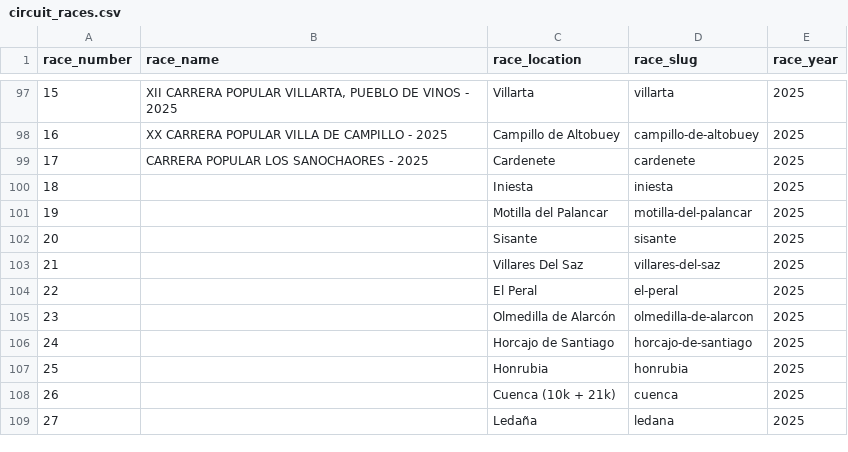
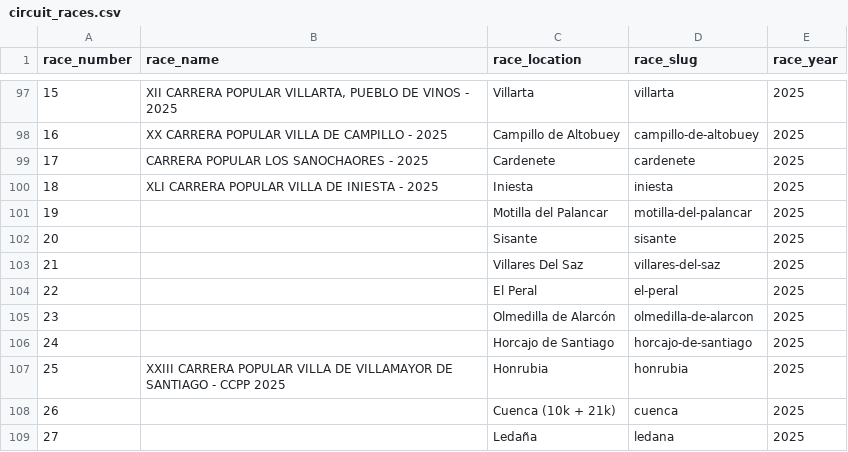
Before and after one commit to franloza/running-races-insights, a CSV file: data/circuit_races.csv, drawn as a sheet; only a part is shown, gaps mark what is left out.

```diff
--- a/data/circuit_races.csv
+++ b/data/circuit_races.csv
@@ -99,3 +99,3 @@ race_number,race_name,race_location,race_slug,race_year
 17,CARRERA POPULAR LOS SANOCHAORES - 2025,Cardenete,cardenete,2025
-18,,Iniesta,iniesta,2025
+18,XLI CARRERA POPULAR VILLA DE INIESTA - 2025,Iniesta,iniesta,2025
 19,,Motilla del Palancar,motilla-del-palancar,2025
@@ -106,3 +106,3 @@ race_number,race_name,race_location,race_slug,race_year
 24,,Horcajo de Santiago,horcajo-de-santiago,2025
-25,,Honrubia,honrubia,2025
+25,XXIII CARRERA POPULAR VILLA DE VILLAMAYOR DE SANTIAGO - CCPP 2025,Honrubia,honrubia,2025
 26,,Cuenca (10k + 21k),cuenca,2025
```
Also changed, not shown: 1 other file.
